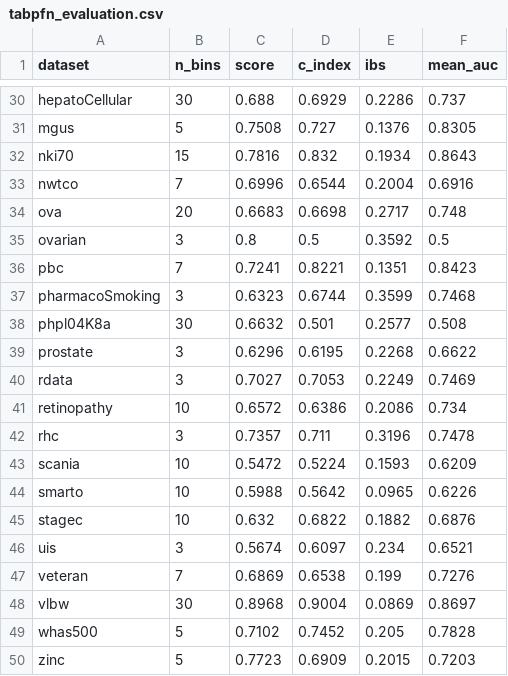
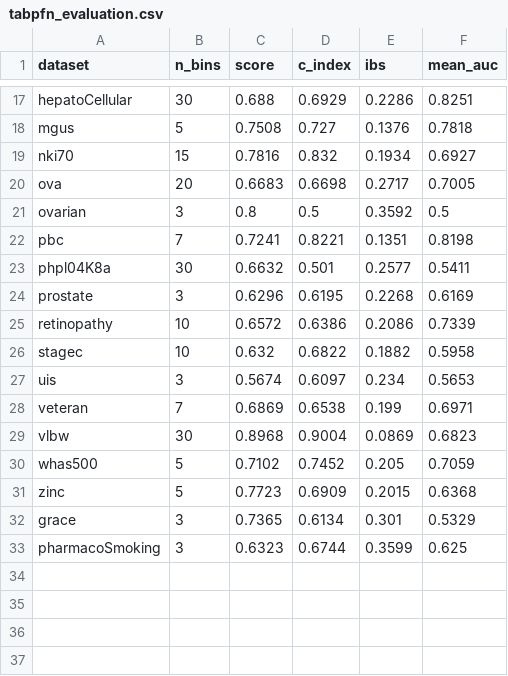
Before and after one commit to dain20000222/survival-tabpfn, a CSV file: tabpfn_evaluation.csv, drawn as a sheet; only a part is shown, gaps mark what is left out; removed rows and columns are numbered as before the commit, all else as after; the diff covers the shown part only; the diff names each change by its address in the sheet, - before the commit and + after, or states it on an @@ line.

```diff
--- a/tabpfn_evaluation.csv
+++ b/tabpfn_evaluation.csv
-F17 (mean_auc): 0.737
+F17 (mean_auc): 0.8251
-F18 (mean_auc): 0.8305
+F18 (mean_auc): 0.7818
-F19 (mean_auc): 0.8643
+F19 (mean_auc): 0.6927
-row 33: nwtco | 7 | 0.6996 | 0.6544 | 0.2004 | 0.6916
-F20 (mean_auc): 0.748
+F20 (mean_auc): 0.7005
-F22 (mean_auc): 0.8423
+F22 (mean_auc): 0.8198
-row 37: pharmacoSmoking | 3 | 0.6323 | 0.6744 | 0.3599 | 0.7468
-F23 (mean_auc): 0.508
+F23 (mean_auc): 0.5411
-F24 (mean_auc): 0.6622
+F24 (mean_auc): 0.6169
-row 40: rdata | 3 | 0.7027 | 0.7053 | 0.2249 | 0.7469
-F25 (mean_auc): 0.734
+F25 (mean_auc): 0.7339
-row 42: rhc | 3 | 0.7357 | 0.711 | 0.3196 | 0.7478
-row 43: scania | 10 | 0.5472 | 0.5224 | 0.1593 | 0.6209
-row 44: smarto | 10 | 0.5988 | 0.5642 | 0.0965 | 0.6226
-F26 (mean_auc): 0.6876
+F26 (mean_auc): 0.5958
-F27 (mean_auc): 0.6521
+F27 (mean_auc): 0.5653
-F28 (mean_auc): 0.7276
+F28 (mean_auc): 0.6971
-F29 (mean_auc): 0.8697
+F29 (mean_auc): 0.6823
-F30 (mean_auc): 0.7828
+F30 (mean_auc): 0.7059
-F31 (mean_auc): 0.7203
+F31 (mean_auc): 0.6368
+row 32: grace | 3 | 0.7365 | 0.6134 | 0.301 | 0.5329
+row 33: pharmacoSmoking | 3 | 0.6323 | 0.6744 | 0.3599 | 0.625
```
Also changed, not shown: 13 removed rows and 19 edited cells elsewhere in this file, 6 other files.
